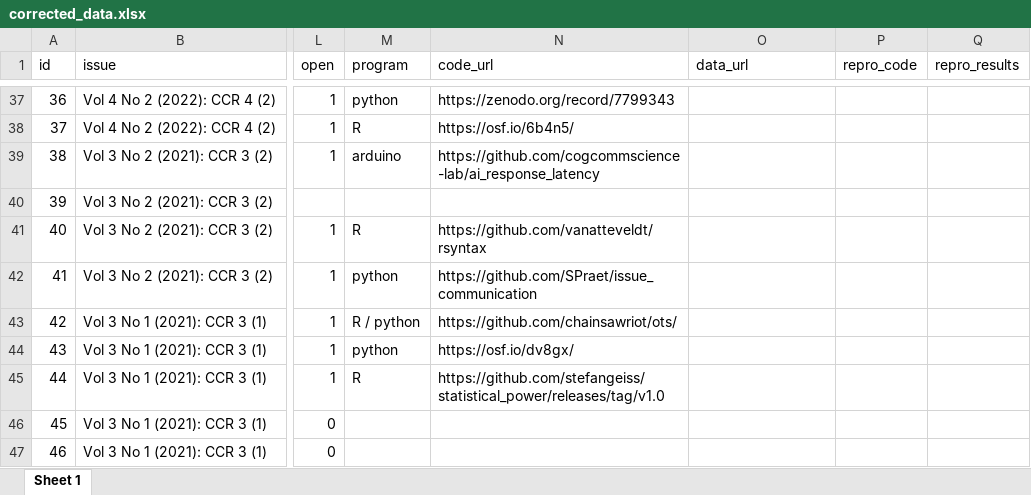
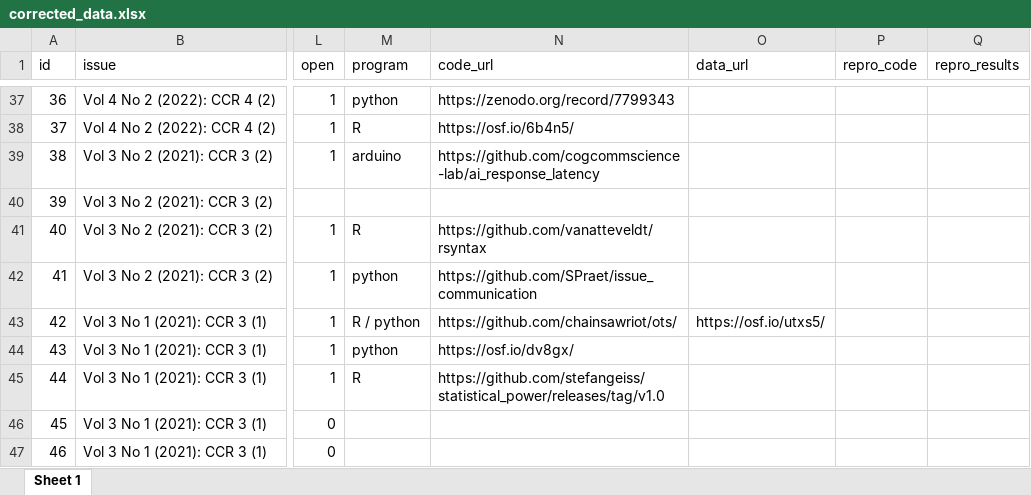
Before and after one commit to Kudusch/reprohack23, an Excel workbook: data/preregister/corrected_data.xlsx, sheet Sheet 1, drawn as a sheet; only a part is shown, gaps mark what is left out; values as stored, in another font and other column widths than the file's, no borders; the diff names each change by its address in the sheet, - before the commit and + after, or states it on an @@ line.

```diff
--- a/data/preregister/corrected_data.xlsx (sheet Sheet 1)
+++ b/data/preregister/corrected_data.xlsx (sheet Sheet 1)
-O43 (data_url): (empty)
+O43 (data_url): https://osf.io/utxs5/
```
Also changed, not shown: 7 other files.
